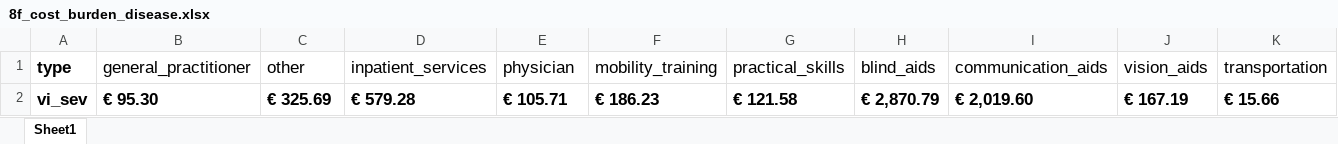
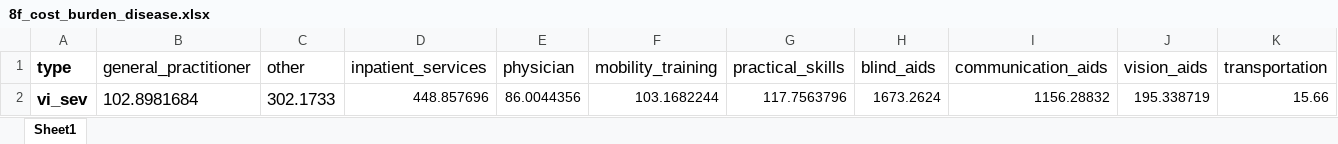
Before and after one commit to BartJanBoverhof/cea-glaucoma-ai-screening, an Excel workbook: data-raw/8f_cost_burden_disease.xlsx, sheet Sheet1, drawn as a sheet; only a part is shown; values as stored, in another font and other column widths than the file's, no borders; removed rows and columns are numbered as before the commit, all else as after; rows hold the shown columns only; the diff names each change by its address in the sheet, - before the commit and + after, or states it on an @@ line.

```diff
--- a/data-raw/8f_cost_burden_disease.xlsx (sheet Sheet1)
+++ b/data-raw/8f_cost_burden_disease.xlsx (sheet Sheet1)
-row 2: vi_sev | € 95.30 | € 325.69 | € 579.28 | € 105.71 | € 186.23 | € 121.58 | € 2,870.79 | € 2,019.60 | € 167.19 | € 15.66
+row 2: vi_sev | 102.8981684 | 302.1733 | 448.857696 | 86.0044356 | 103.1682244 | 117.7563796 | 1673.2624 | 1156.28832 | 195.338719 | 15.66
```
Also changed, not shown: data-raw/8c_cost_utilisation_diagnostics.xlsx, 23 other files.
